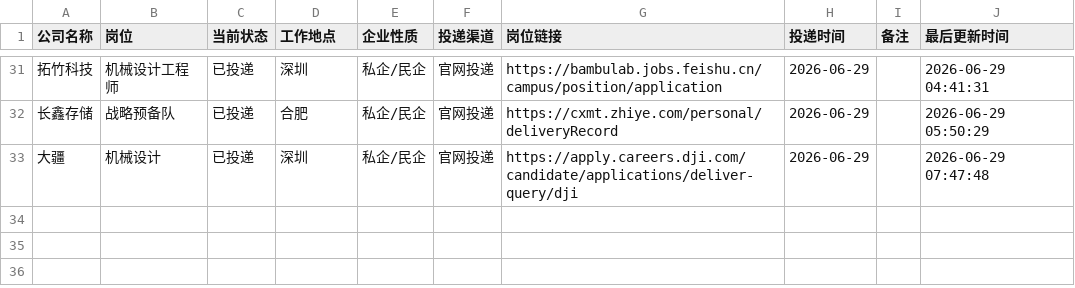
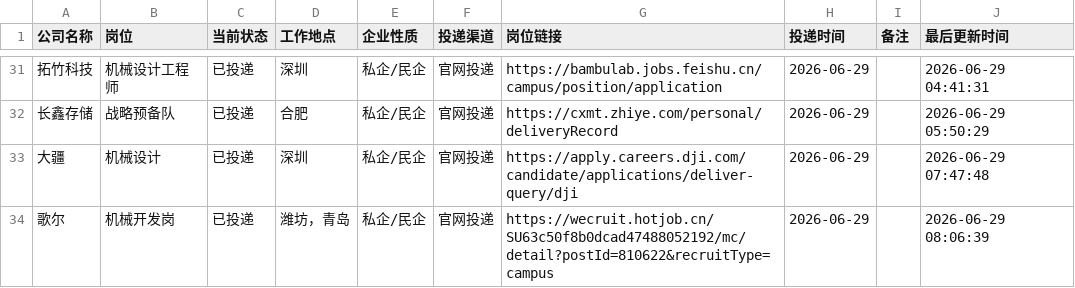
Before and after one commit to limengsheng981-hash/my-offer-tracker, a CSV file: job_applications.csv, drawn as a sheet; only a part is shown, gaps mark what is left out; the diff names each change by its address in the sheet, - before the commit and + after, or states it on an @@ line.

Commit message:
自动同步求职进度 2026-06-29 08:06

```diff
--- a/job_applications.csv
+++ b/job_applications.csv
+row 34: 歌尔 | 机械开发岗 | 已投递 | 潍坊，青岛 | 私企/民企 | 官网投递 | https://wecruit.hotjob.cn/SU63c50f8b0dcad47488052192/mc/detail?postId=810622&recruitType=campus | 2026-06-29 |  | 2026-06-29 08:06:39
```
